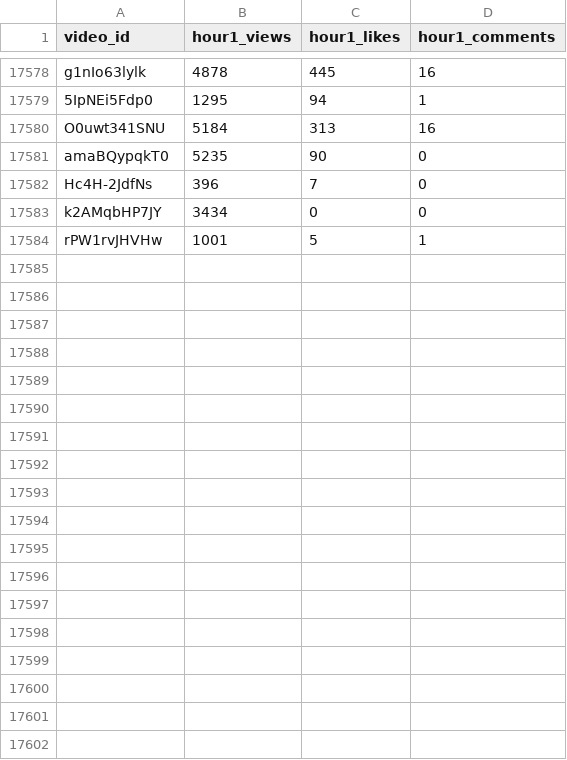
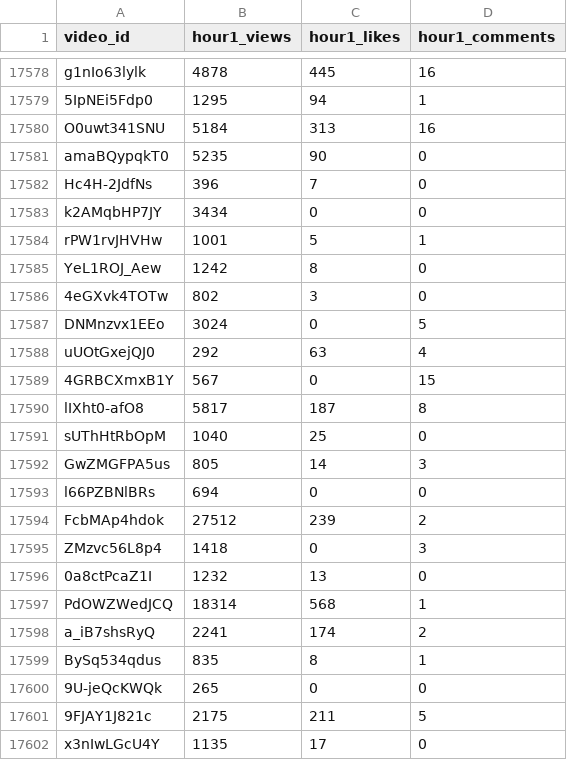
Before and after one commit to jaskiratkalra26/Youtube-Data-Extraction-Pipeline, a CSV file: hour1_data.csv, drawn as a sheet; only a part is shown, gaps mark what is left out; the diff names each change by its address in the sheet, - before the commit and + after, or states it on an @@ line.

```diff
--- a/hour1_data.csv
+++ b/hour1_data.csv
+row 17585: YeL1ROJ_Aew | 1242 | 8 | 0
+row 17586: 4eGXvk4TOTw | 802 | 3 | 0
+row 17587: DNMnzvx1EEo | 3024 | 0 | 5
+row 17588: uUOtGxejQJ0 | 292 | 63 | 4
+row 17589: 4GRBCXmxB1Y | 567 | 0 | 15
+row 17590: lIXht0-afO8 | 5817 | 187 | 8
+row 17591: sUThHtRbOpM | 1040 | 25 | 0
+row 17592: GwZMGFPA5us | 805 | 14 | 3
+row 17593: l66PZBNlBRs | 694 | 0 | 0
+row 17594: FcbMAp4hdok | 27512 | 239 | 2
+row 17595: ZMzvc56L8p4 | 1418 | 0 | 3
+row 17596: 0a8ctPcaZ1I | 1232 | 13 | 0
+row 17597: PdOWZWedJCQ | 18314 | 568 | 1
+row 17598: a_iB7shsRyQ | 2241 | 174 | 2
+row 17599: BySq534qdus | 835 | 8 | 1
+row 17600: 9U-jeQcKWQk | 265 | 0 | 0
+row 17601: 9FJAY1J821c | 2175 | 211 | 5
+row 17602: x3nIwLGcU4Y | 1135 | 17 | 0
```
Also changed, not shown: dataset.csv, final_data.csv, 1 other file.
